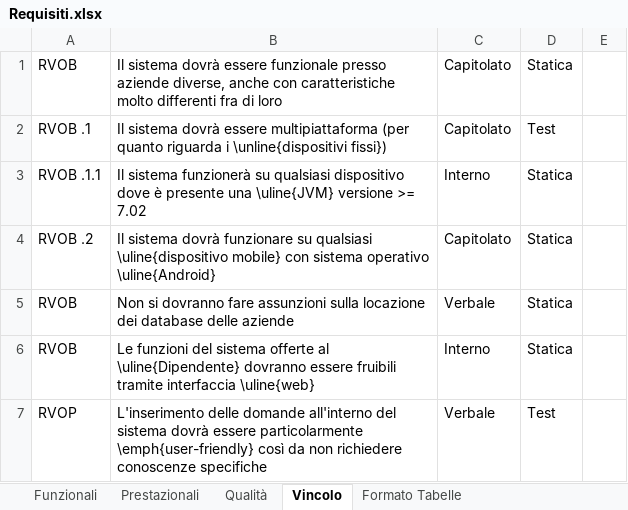
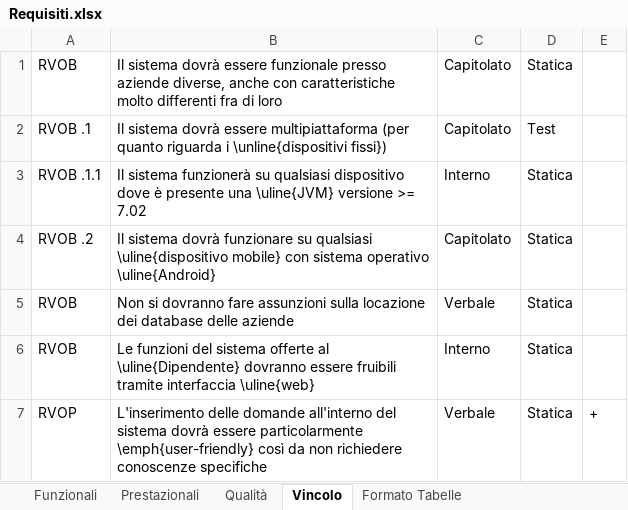
Before and after one commit to TeamCommitted/Team-Committed---Documenti, an Excel workbook: RP/Esterni/Analisi dei Requisiti/Requisiti.xlsx, sheet Vincolo, drawn as a sheet; values as stored, in another font and other column widths than the file's, no borders; the diff names each change by its address in the sheet, - before the commit and + after, or states it on an @@ line.

Commit message:
Modificate tipologie di test da fare per Requisito

```diff
--- a/RP/Esterni/Analisi dei Requisiti/Requisiti.xlsx (sheet Vincolo)
+++ b/RP/Esterni/Analisi dei Requisiti/Requisiti.xlsx (sheet Vincolo)
-D7: Test
+D7: Statica
-E7: (empty)
+E7: +
```
Also changed, not shown: sheet Funzionali, sheet Prestazionali.
